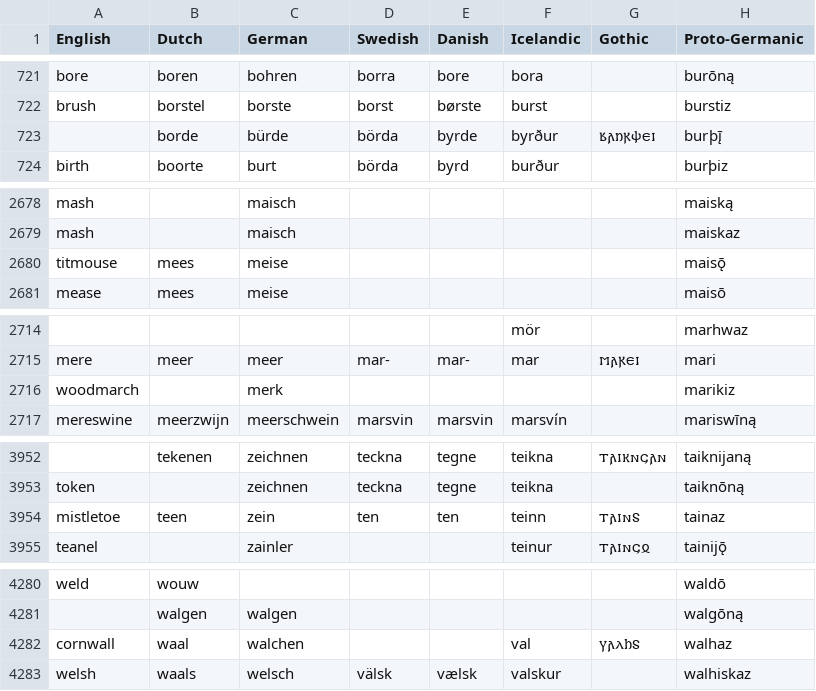
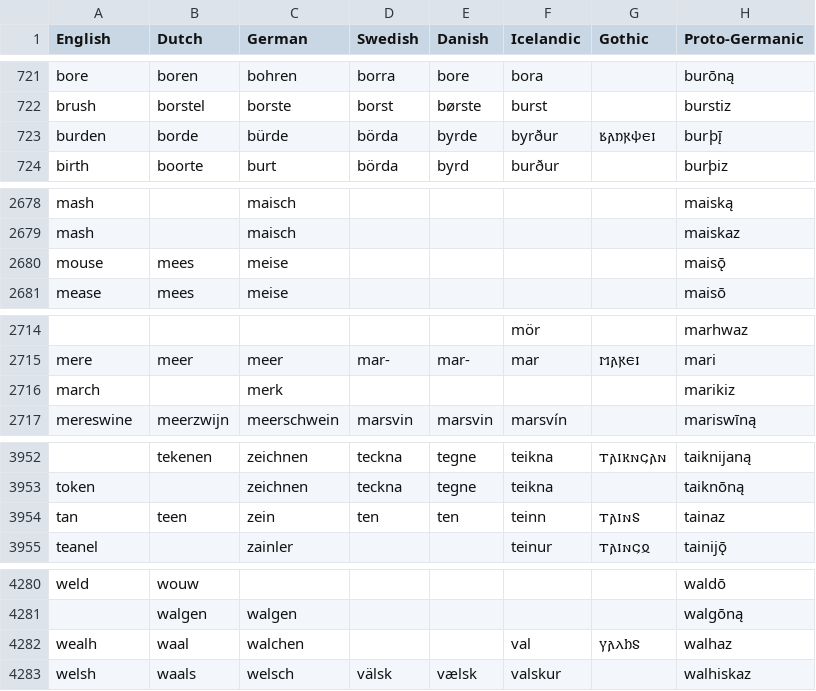
Before and after one commit to PLanza/Proto-Germanic-Cognates, a CSV file: pgm_ortho_cognates.csv, drawn as a sheet; only a part is shown, gaps mark what is left out; the diff names each change by its address in the sheet, - before the commit and + after, or states it on an @@ line.

```diff
--- a/pgm_ortho_cognates.csv
+++ b/pgm_ortho_cognates.csv
-A723 (English): (empty)
+A723 (English): burden
-A2680 (English): titmouse
+A2680 (English): mouse
-A2716 (English): woodmarch
+A2716 (English): march
-A3954 (English): mistletoe
+A3954 (English): tan
-A4282 (English): cornwall
+A4282 (English): wealh
```
Also changed, not shown: pgm_ipa_cognates.csv.
